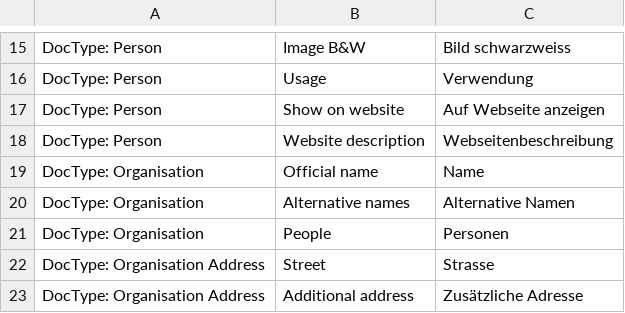
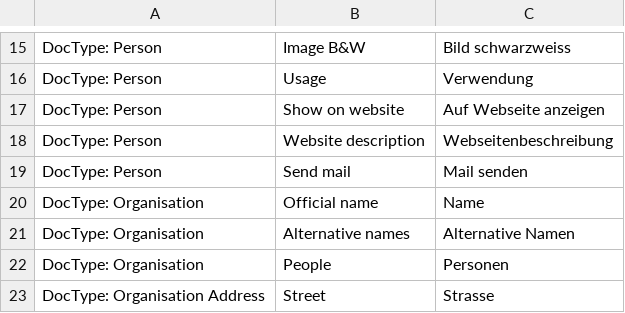
Before and after one commit to libracore/lifefair, a CSV file: lifefair/translations/de.csv, drawn as a sheet; only a part is shown, gaps mark what is left out; the shorter side is filled out with more unchanged rows.

Commit message:
new function send mail from person

```diff
--- a/lifefair/translations/de.csv
+++ b/lifefair/translations/de.csv
@@ -18,2 +18,3 @@ DocType: Person,Show on website,Auf Webseite anzeigen
 DocType: Person,Website description,Webseitenbeschreibung
+DocType: Person,Send mail,Mail senden
 DocType: Organisation,Official name,Name
```
Also changed, not shown: 1 other file.
